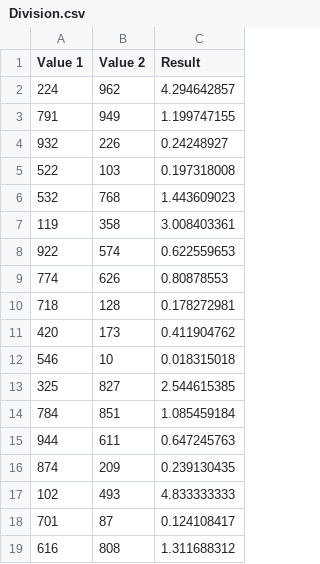
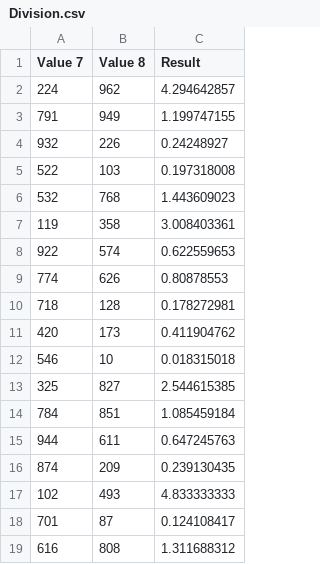
Before and after one commit to vnjit/IS601-Calculator, a CSV file: src/datafile/Division.csv, drawn as a sheet.

```diff
--- a/src/datafile/Division.csv
+++ b/src/datafile/Division.csv
@@ -1,2 +1,2 @@
-Value 1,Value 2,Result,
+Value 7,Value 8,Result,
 224,962,4.294642857,
```
Also changed, not shown: src/datafile/Multiplication.csv, src/datafile/Square Root.csv, 4 other files.
